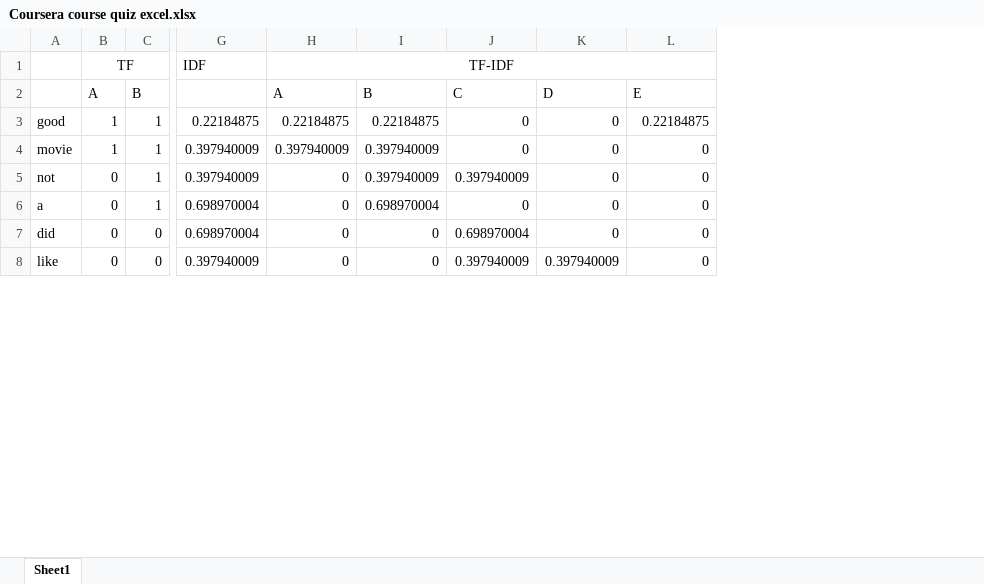
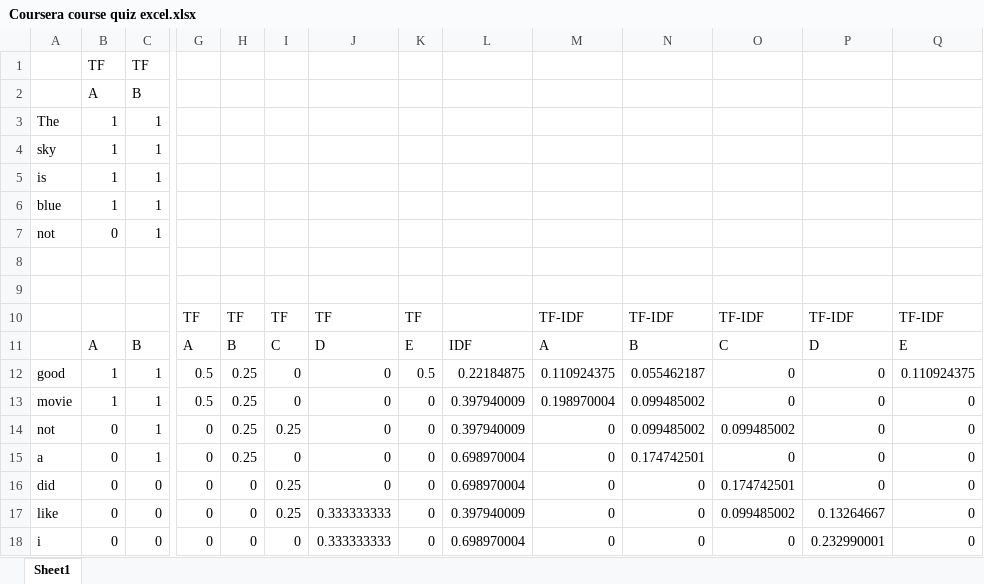
Before and after one commit to mcagriardic/NLP, an Excel workbook: Coursera course/Coursera course quiz excel.xlsx, sheet Sheet1, drawn as a sheet; only a part is shown, gaps mark what is left out; values as stored, in another font and other column widths than the file's, no borders; removed rows and columns are numbered as before the commit, all else as after; rows hold the shown columns only; the diff covers the shown part only; the diff names each change by its address in the sheet, - before the commit and + after, or states it on an @@ line.

```diff
--- a/Coursera course/Coursera course quiz excel.xlsx (sheet Sheet1)
+++ b/Coursera course/Coursera course quiz excel.xlsx (sheet Sheet1)
+column G, rows 11-17: A | 0.5 | 0.5 | 0 | 0 | 0 | 0
+column H, rows 11-17: B | 0.25 | 0.25 | 0.25 | 0.25 | 0 | 0
+column I, rows 11-17: C | 0 | 0 | 0.25 | 0 | 0.25 | 0.25
+column J, rows 11-17: D | 0 | 0 | 0 | 0 | 0 | 0.333333333
+column K, rows 11-17: E | 0.5 | 0 | 0 | 0 | 0 | 0
+row 1:  | TF | TF
+row 2:  | A | B
+row 3: The | 1 | 1
+row 4: sky | 1 | 1
+row 5: is | 1 | 1
+row 6: blue | 1 | 1
+row 7: not | 0 | 1
-row 8:  | TF |  | IDF | TF-IDF
+row 8: (empty)
-B1:F1 merged
-H1:L1 merged
+row 9: (empty)
+row 10:  |  |  | TF | TF | TF | TF | TF |  | TF-IDF | TF-IDF | TF-IDF | TF-IDF | TF-IDF
-L11: (empty)
+L11: IDF
-M12: 0.22184875
+M12: 0.110924375
-N12: 0.22184875
+N12: 0.055462187
-Q12: 0.22184875
+Q12: 0.110924375
-M13: 0.397940009
+M13: 0.198970004
-N13:N14: 0.397940009
+N13:N14: 0.099485002
-O14: 0.397940009
+O14: 0.099485002
-N15: 0.698970004
+N15: 0.174742501
-O16: 0.698970004
+O16: 0.174742501
-O17: 0.397940009
+O17: 0.099485002
-P17: 0.397940009
+P17: 0.13264667
+row 18: i | 0 | 0 | 0 | 0 | 0 | 0.333333333 | 0 | 0.698970004 | 0 | 0 | 0 | 0.232990001 | 0
```
Also changed, not shown: 6 added rows and 17 edited cells elsewhere in this sheet, formulas that keep their value, 2 other files.
